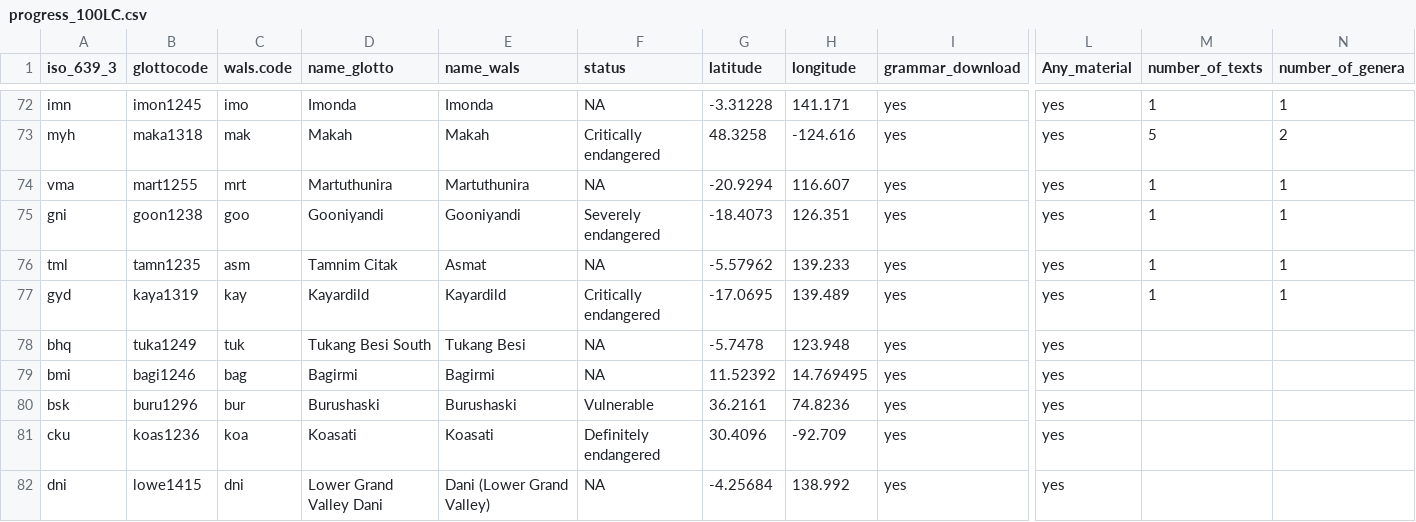
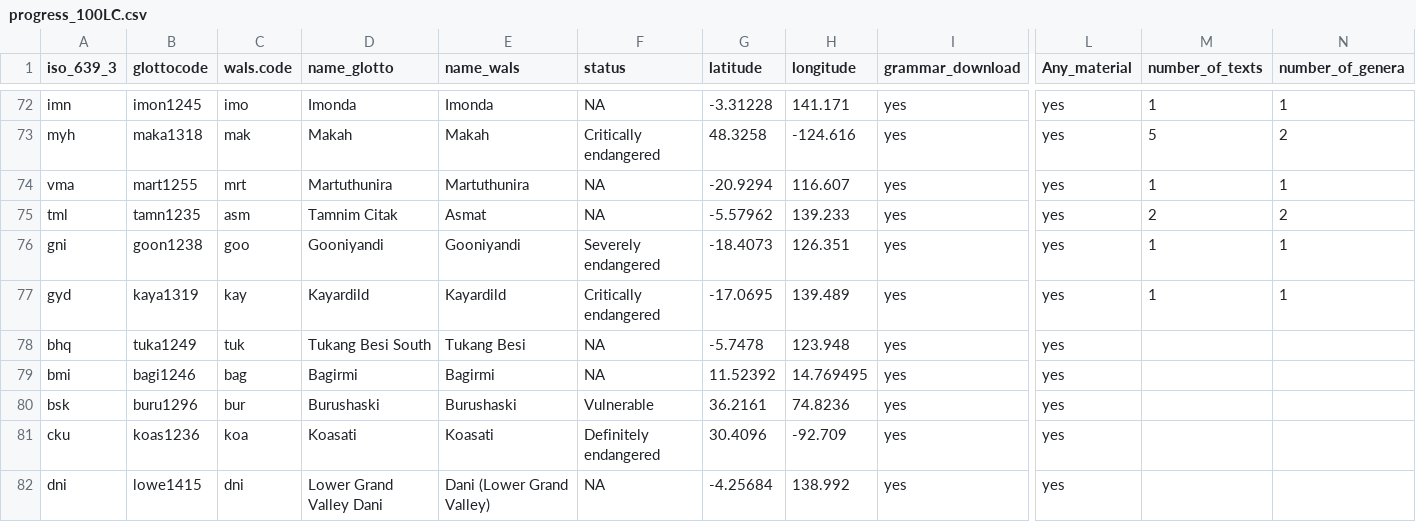
Before and after one commit to MorphDiv/TeDDi_sample, a CSV file: LangInfo/progress_100LC.csv, drawn as a sheet; only a part is shown, gaps mark what is left out; removed rows and columns are numbered as before the commit, all else as after; rows hold the shown columns only; the diff names each change by its address in the sheet, - before the commit and + after, or states it on an @@ line.

Commit message:
changed progress file

```diff
--- a/LangInfo/progress_100LC.csv
+++ b/LangInfo/progress_100LC.csv
+row 75: tml | tamn1235 | asm | Tamnim Citak | Asmat | NA | -5.57962 | 139.233 | yes | yes | 2 | 2
-row 76: tml | tamn1235 | asm | Tamnim Citak | Asmat | NA | -5.57962 | 139.233 | yes | yes | 1 | 1
```
Also changed, not shown: 1 other file.
